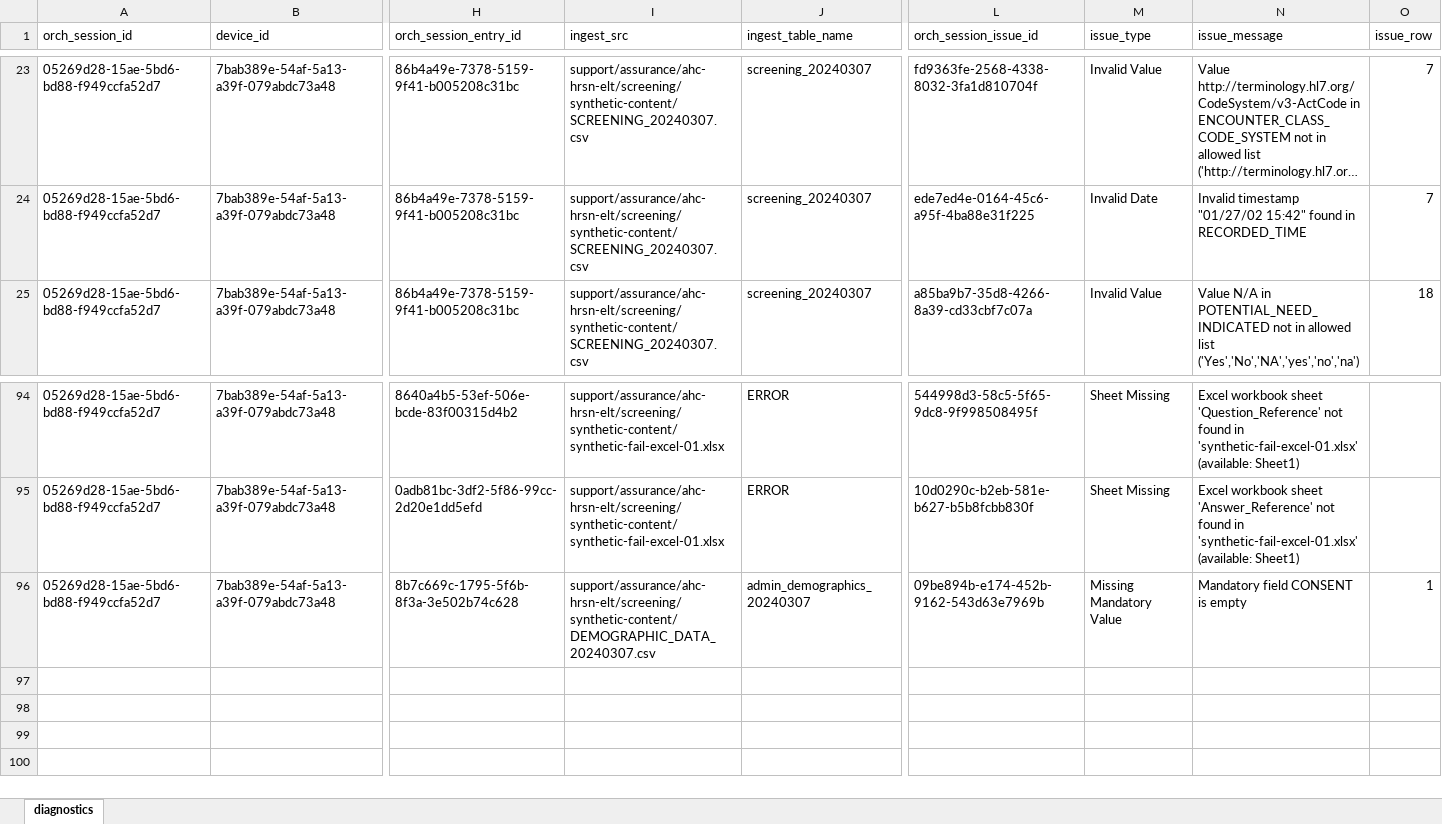
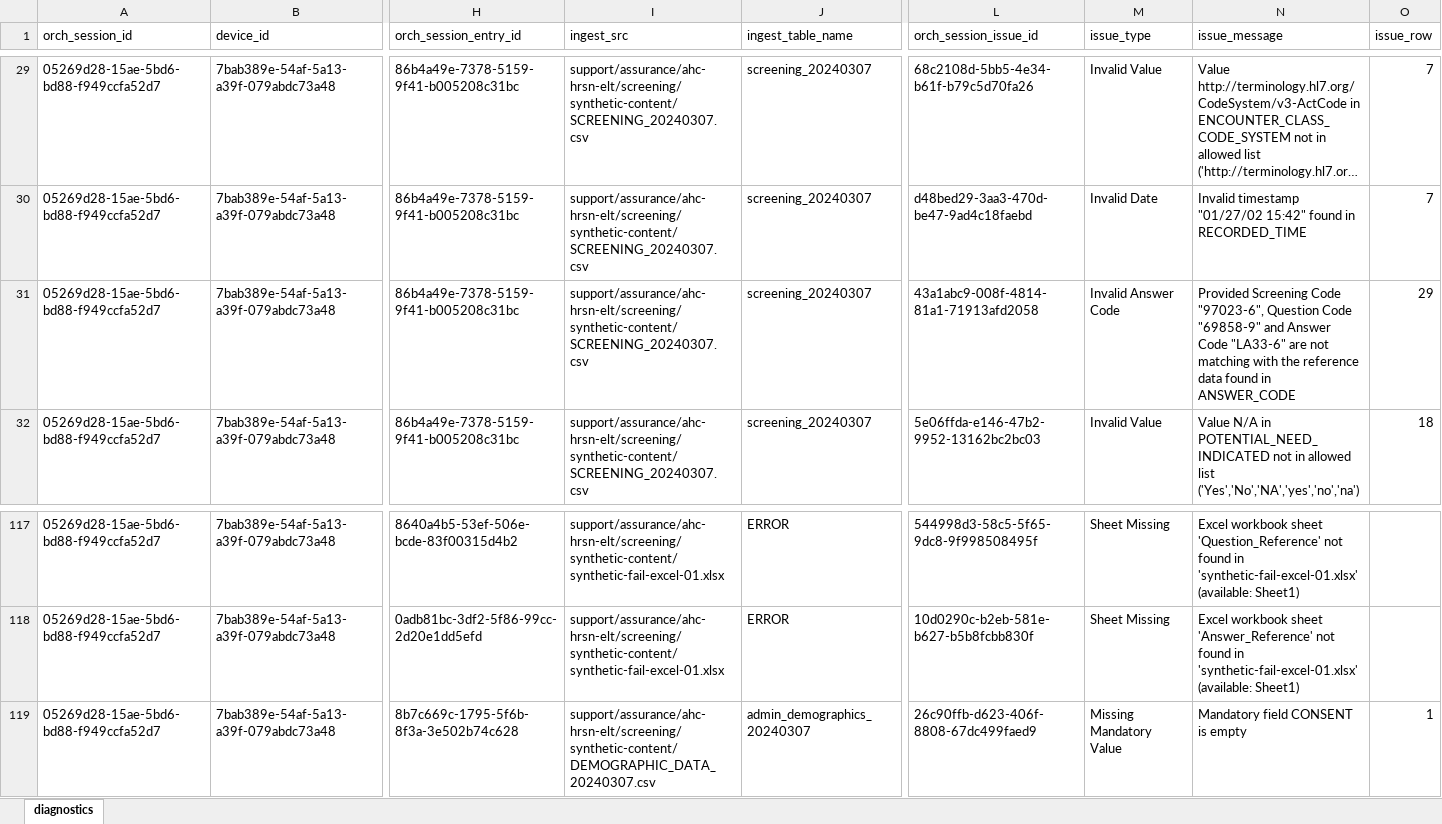
Before and after one commit to qe-collaborative-services/1115-hub, an Excel workbook: support/assurance/ahc-hrsn-elt/screening/results-test-e2e/diagnostics.xlsx, sheet diagnostics, drawn as a sheet; only a part is shown, gaps mark what is left out; long unchanged cells end in …; values as stored, in another font and other column widths than the file's, no borders; addresses are those after the commit; rows hold the shown columns only; the diff covers the shown part only; the diff names each change by its address in the sheet, - before the commit and + after, or states it on an @@ line.

```diff
--- a/support/assurance/ahc-hrsn-elt/screening/results-test-e2e/diagnostics.xlsx (sheet diagnostics)
+++ b/support/assurance/ahc-hrsn-elt/screening/results-test-e2e/diagnostics.xlsx (sheet diagnostics)
-L29 (orch_session_issue_id): fd9363fe-2568-4338-8032-3fa1d810704f
+L29 (orch_session_issue_id): 68c2108d-5bb5-4e34-b61f-b79c5d70fa26
-L30 (orch_session_issue_id): ede7ed4e-0164-45c6-a95f-4ba88e31f225
+L30 (orch_session_issue_id): d48bed29-3aa3-470d-be47-9ad4c18faebd
+row 31: 05269d28-15ae-5bd6-bd88-f949ccfa52d7 | 7bab389e-54af-5a13-a39f-079abdc73a48 | 86b4a49e-7378-5159-9f41-b005208c31bc | support/assurance/ahc-hrsn-elt/screening/synthetic-content/SCREENING_20240307.csv | screening_20240307 | 43a1abc9-008f-4814-81a1-71913afd2058 | Invalid Answer Code | Provided Screening Code "97023-6", Question Code "69858-9" and Answer Code "LA33-6" are not matching with the reference data found in ANSWER_CODE | 29
-L32 (orch_session_issue_id): a85ba9b7-35d8-4266-8a39-cd33cbf7c07a
+L32 (orch_session_issue_id): 5e06ffda-e146-47b2-9952-13162bc2bc03
-L119 (orch_session_issue_id): 09be894b-e174-452b-9162-543d63e7969b
+L119 (orch_session_issue_id): 26c90ffb-d623-406f-8808-67dc499faed9
```
Also changed, not shown: other rows of this sheet, 12 other files.
